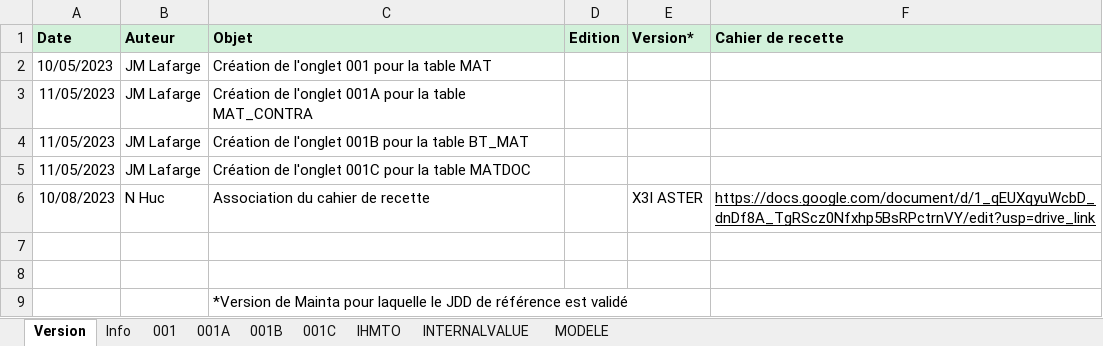
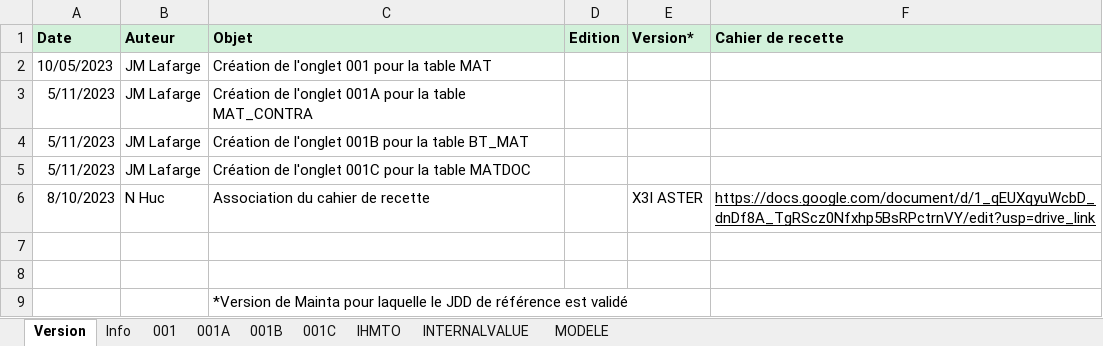
Before and after one commit to jmLafarge/MAINTA_TNR, an Excel workbook: TNR_JDD/JDD.RT.MAT.xlsx, sheet Version, drawn as a sheet; values as stored, in another font and other column widths than the file's, no borders; charts and pictures not drawn; the diff names each change by its address in the sheet, - before the commit and + after, or states it on an @@ line.

```diff
--- a/TNR_JDD/JDD.RT.MAT.xlsx (sheet Version)
+++ b/TNR_JDD/JDD.RT.MAT.xlsx (sheet Version)
-A3:A5 (Date): 11/05/2023
+A3:A5 (Date): 5/11/2023
-A6 (Date): 10/08/2023
+A6 (Date): 8/10/2023
```
Also changed, not shown: sheet 001, charts or pictures, 2 other files.
